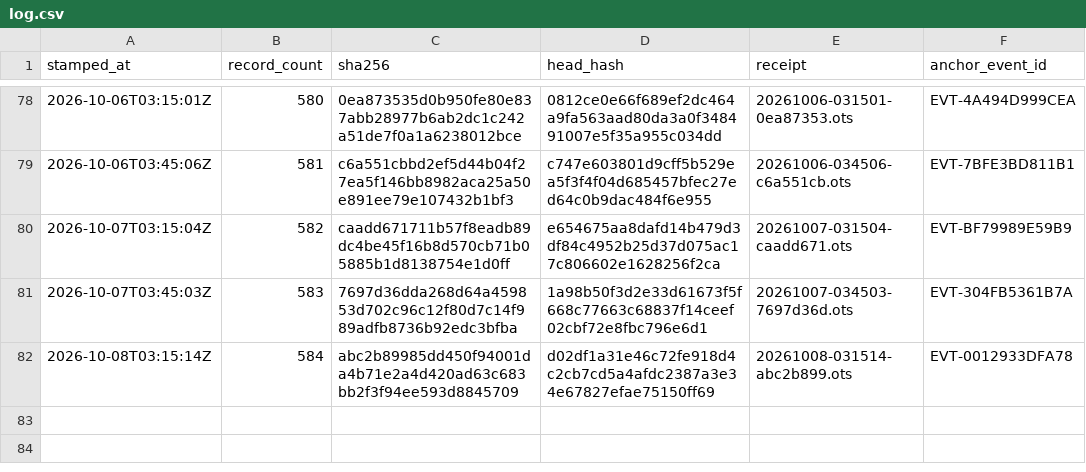
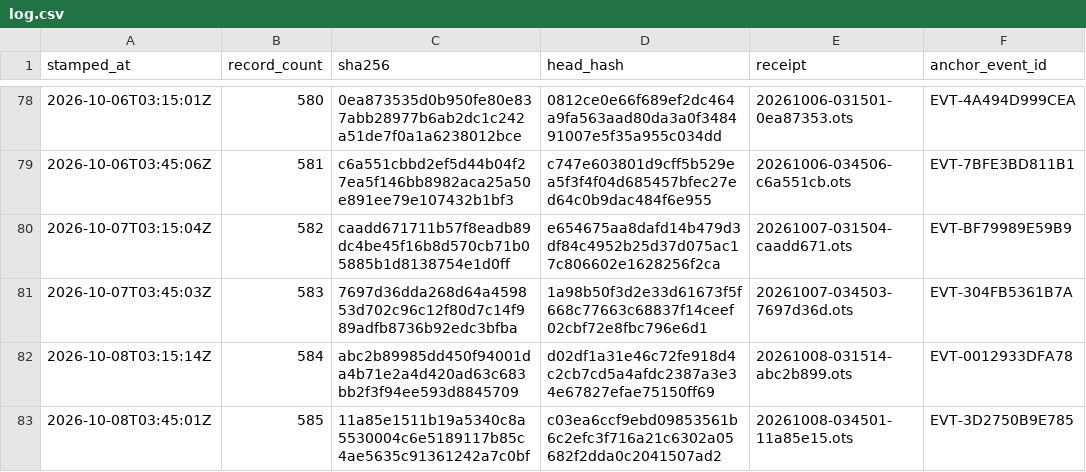
Before and after one commit to TeamSimplex/franklin-ledger, a CSV file: anchors/log.csv, drawn as a sheet; only a part is shown, gaps mark what is left out.

Commit message:
anchor 585 records at 11a85e1511b1

```diff
--- a/anchors/log.csv
+++ b/anchors/log.csv
@@ -82 +82,2 @@ stamped_at,record_count,sha256,head_hash,receipt,anchor_event_id
 2026-10-08T03:15:14Z,584,abc2b89985dd450f94001da4b71e2a4d420ad63c683bb2f3f94ee593d8845709,d02df1a31e46c72fe918d4c2cb7cd5a4afdc2387a3e34e67827efae75150ff69,20261008-031514-abc2b899.ots,EVT-0012933DFA78
+2026-10-08T03:45:01Z,585,11a85e1511b19a5340c8a5530004c6e5189117b85c4ae5635c91361242a7c0bf,c03ea6ccf9ebd09853561b6c2efc3f716a21c6302a05682f2dda0c2041507ad2,20261008-034501-11a85e15.ots,EVT-3D2750B9E785
```
Also changed, not shown: 2 other files.
